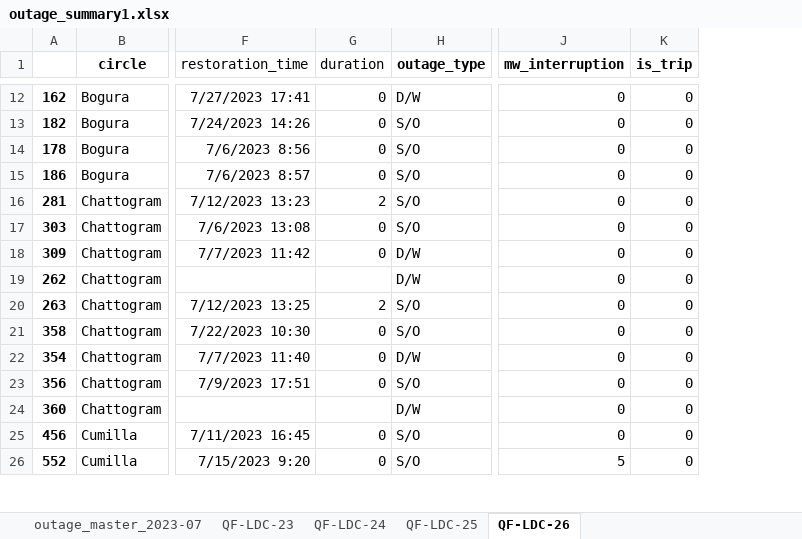
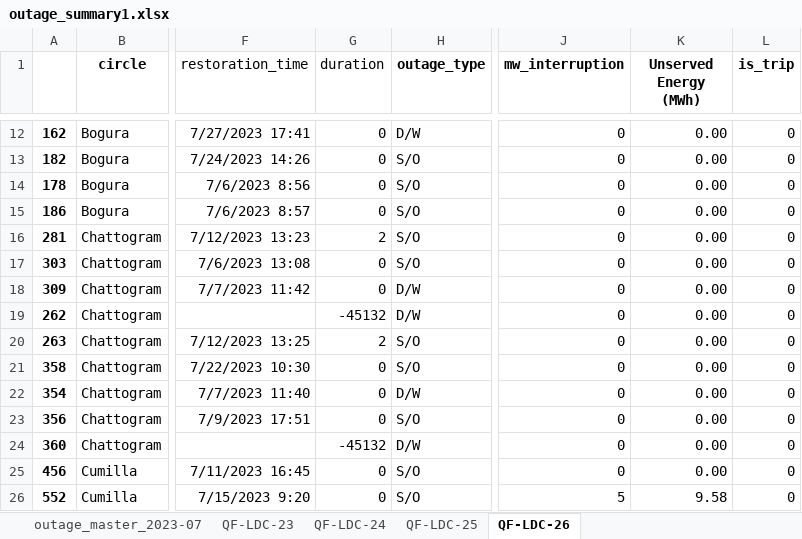
Before and after one commit to alam51/NDT_MOD_v_11, an Excel workbook: outage/outage_summary1.xlsx, sheet QF-LDC-26, drawn as a sheet; only a part is shown, gaps mark what is left out; values as stored, in another font and other column widths than the file's, no borders; the diff covers the shown part only; the diff names each change by its address in the sheet, - before the commit and + after, or states it on an @@ line.

```diff
--- a/outage/outage_summary1.xlsx (sheet QF-LDC-26)
+++ b/outage/outage_summary1.xlsx (sheet QF-LDC-26)
+column K (Unserved Energy (MWh)), rows 12-26: 0.00 | 0.00 | 0.00 | 0.00 | 0.00 | 0.00 | 0.00 | 0.00 | 0.00 | 0.00 | 0.00 | 0.00 | 0.00 | 0.00 | 9.58
-G19 (duration): (empty)
+G19 (duration): -45132
-G24 (duration): (empty)
+G24 (duration): -45132
```
Also changed, not shown: 212 added rows and 6 edited cells elsewhere in this sheet, sheet QF-LDC-24, sheet QF-LDC-25, sheet QF-LDC-23, formulas that keep their value, voltage/bus_voltage_percentile_rank.xlsx, 4 other files.
